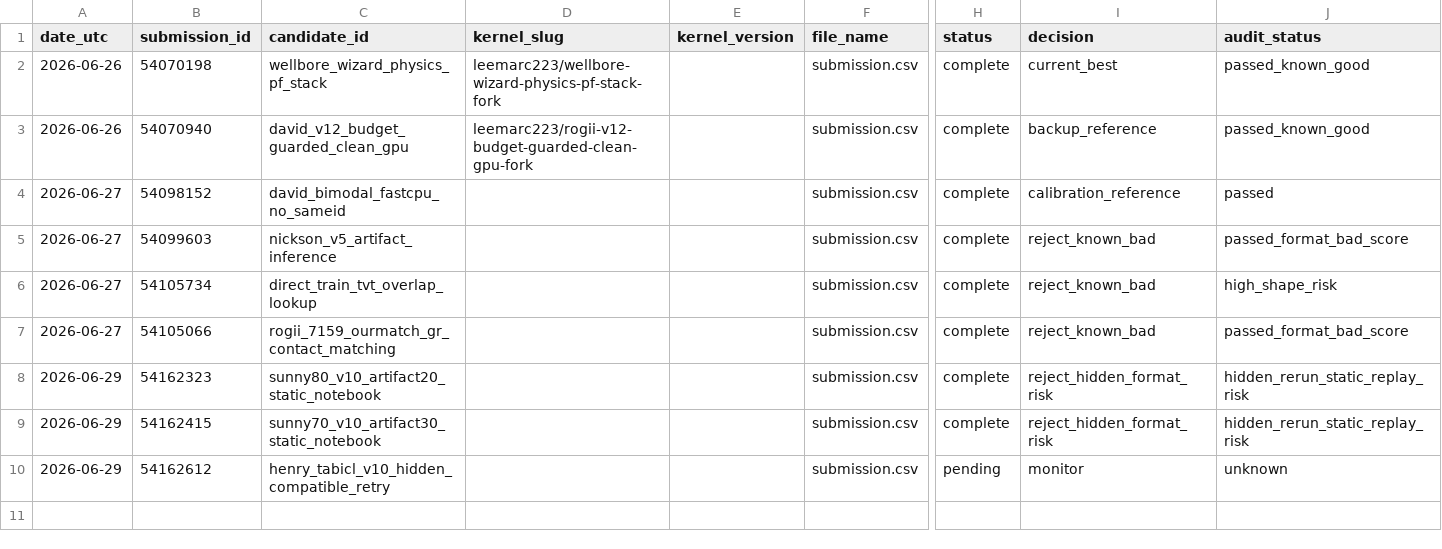
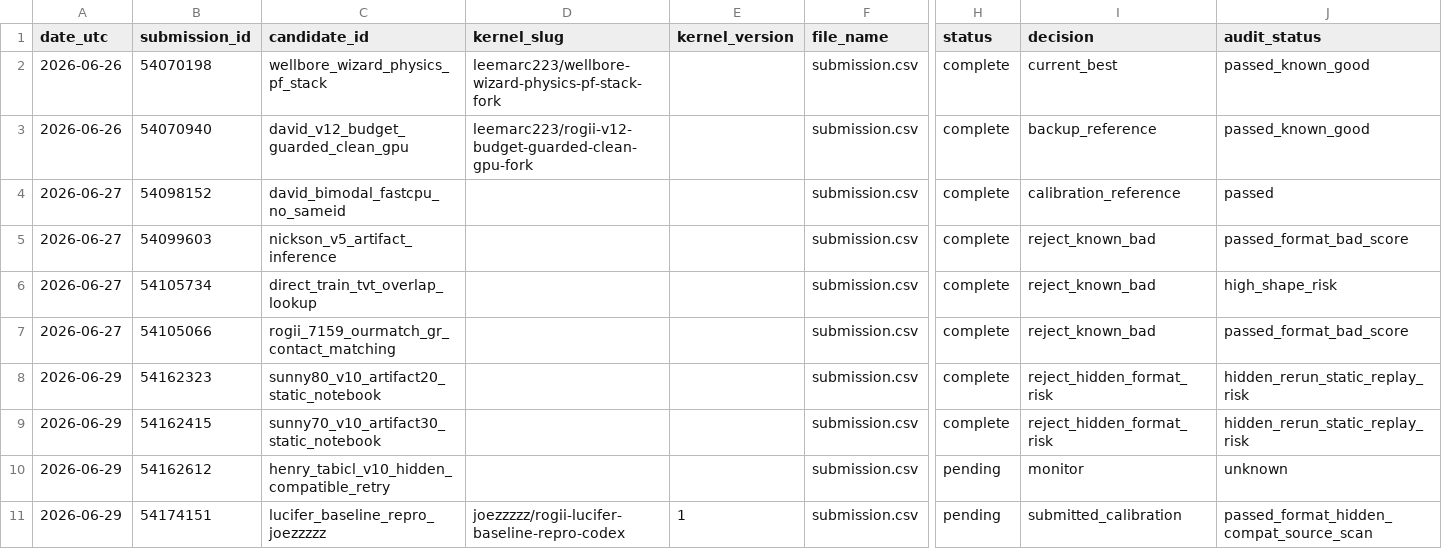
Before and after one commit to Marc0823/Kaggle-competition, a CSV file: experiments/submission_ledger.csv, drawn as a sheet; only a part is shown, gaps mark what is left out; rows hold the shown columns only; the diff names each change by its address in the sheet, - before the commit and + after, or states it on an @@ line.

Commit message:
Record baseline audit and submission

```diff
--- a/experiments/submission_ledger.csv
+++ b/experiments/submission_ledger.csv
+row 11: 2026-06-29 | 54174151 | lucifer_baseline_repro_joezzzzz | joezzzzz/rogii-lucifer-baseline-repro-codex | 1 | submission.csv | pending | submitted_calibration | passed_format_hidden_compat_source_scan
```
Also changed, not shown: experiments/daily_submission_plan.csv, experiments/question_backlog.csv, 7 other files.
